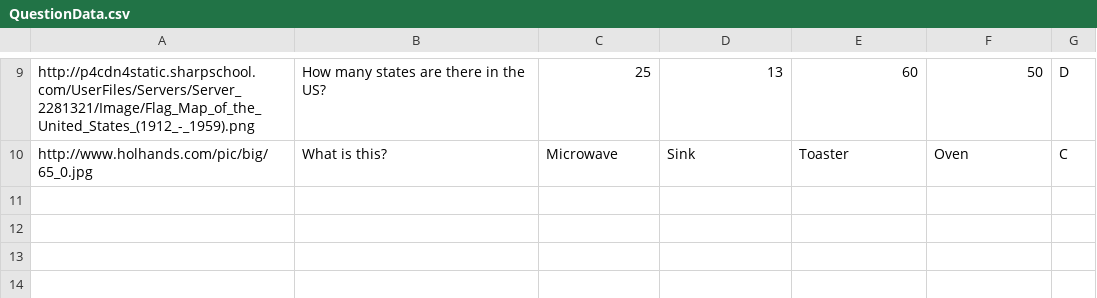
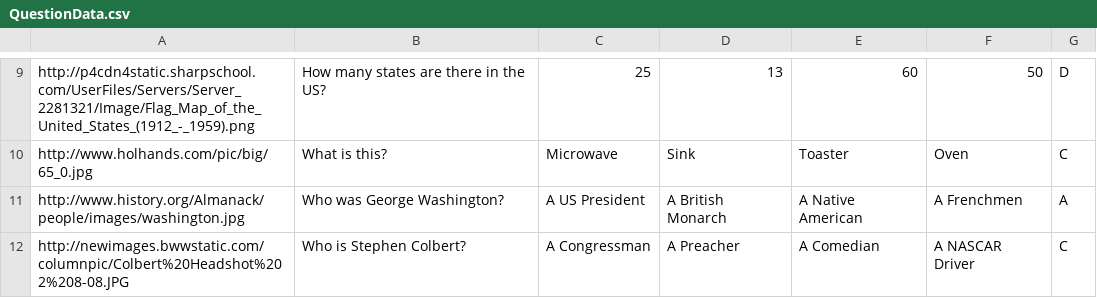
Before and after one commit to TheNarcissisticArsonist/Quiz-App-Server, a CSV file: QuestionData.csv, drawn as a sheet; only a part is shown, gaps mark what is left out.

Commit message:
Added two new questions.

```diff
--- a/QuestionData.csv
+++ b/QuestionData.csv
@@ -10 +10,3 @@ http://p4cdn4static.sharpschool.com/UserFiles/Servers/Server_2281321/Image/Flag_
 http://www.holhands.com/pic/big/65_0.jpg,What is this?,Microwave,Sink,Toaster,Oven,C
+http://www.history.org/Almanack/people/images/washington.jpg,Who was George Washington?,A US President,A British Monarch,A Native American,A Frenchmen,A
+http://newimages.bwwstatic.com/columnpic/Colbert%20Headshot%202%208-08.JPG,Who is Stephen Colbert?,A Congressman,A Preacher,A Comedian,A NASCAR Driver,C
```
